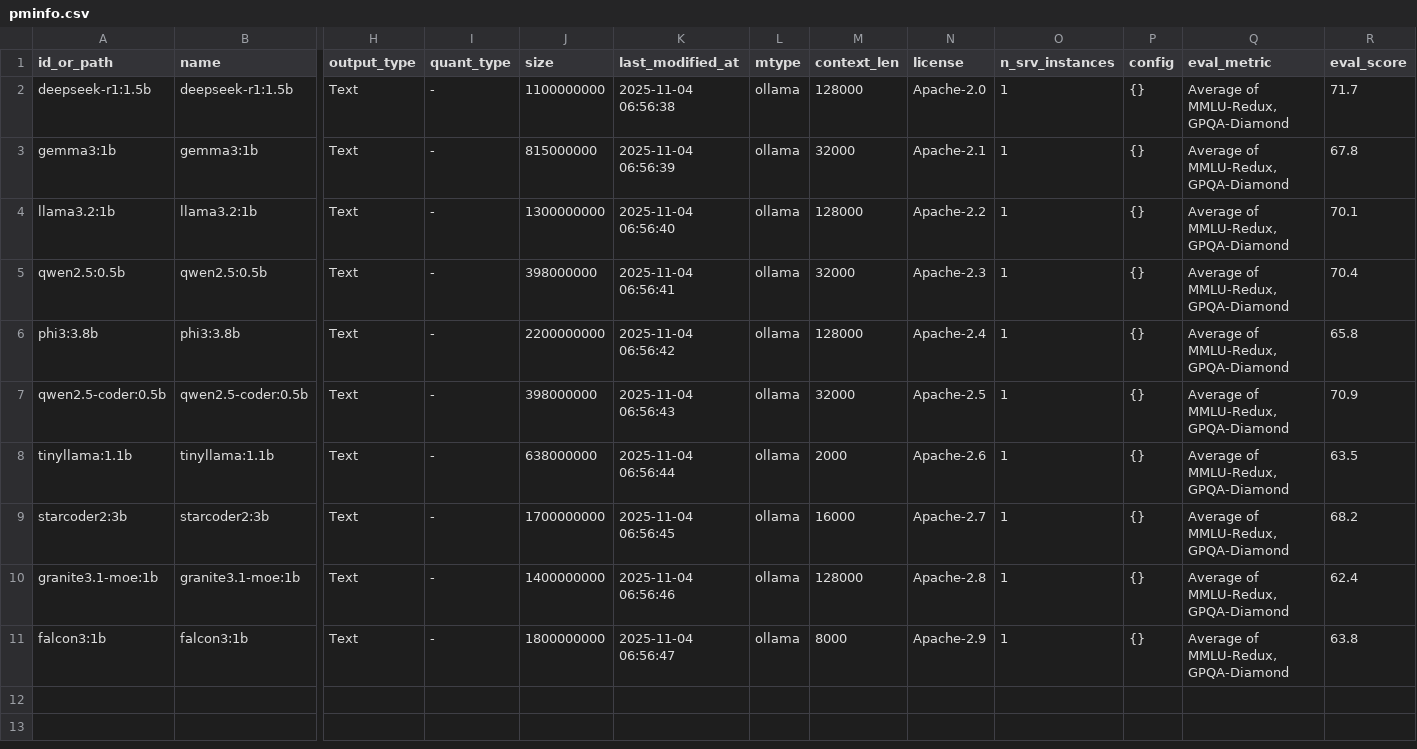
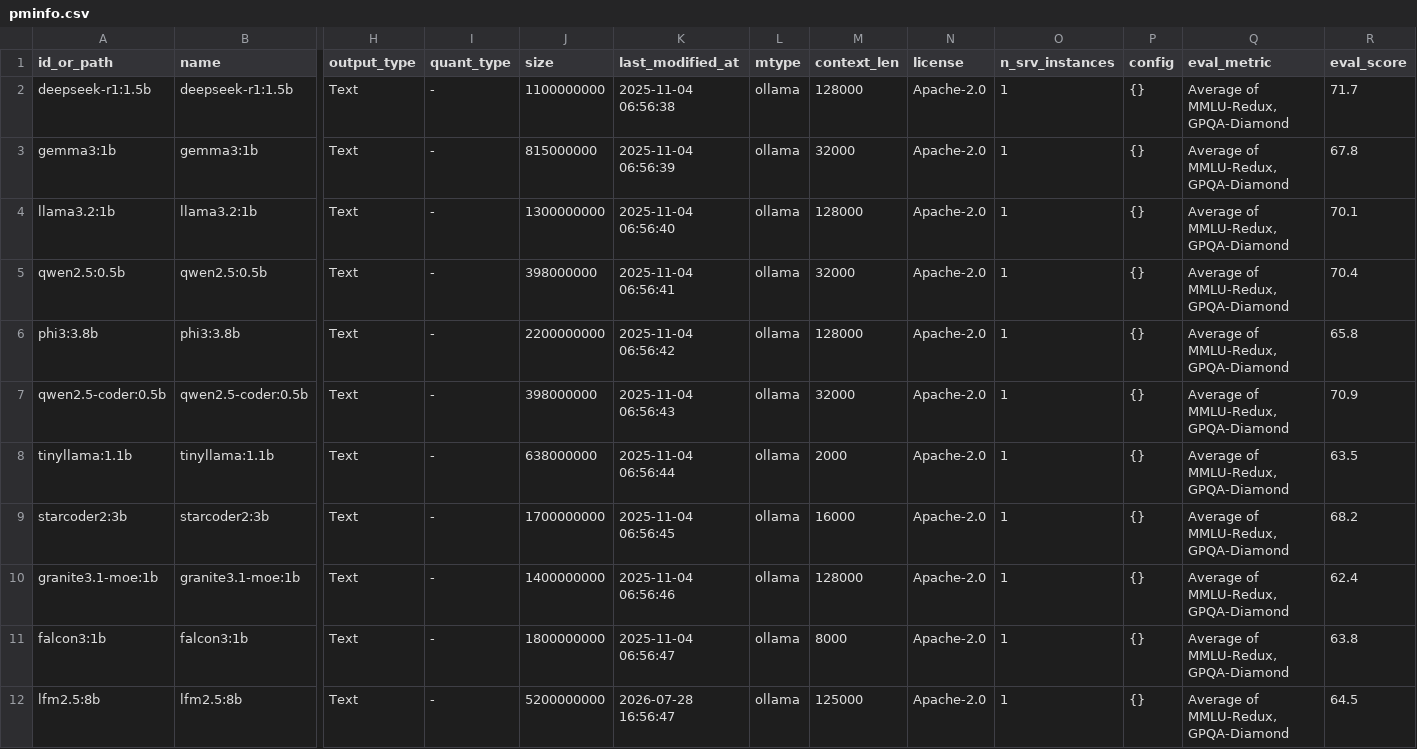
Before and after one commit to ai-paas/pmmgr, a CSV file: data/pminfo.csv, drawn as a sheet; only a part is shown, gaps mark what is left out; rows hold the shown columns only; the diff covers the shown part only; the diff names each change by its address in the sheet, - before the commit and + after, or states it on an @@ line.

```diff
--- a/data/pminfo.csv
+++ b/data/pminfo.csv
-N3 (license): Apache-2.1
+N3 (license): Apache-2.0
-N4 (license): Apache-2.2
+N4 (license): Apache-2.0
-N5 (license): Apache-2.3
+N5 (license): Apache-2.0
-N6 (license): Apache-2.4
+N6 (license): Apache-2.0
-N7 (license): Apache-2.5
+N7 (license): Apache-2.0
-N8 (license): Apache-2.6
+N8 (license): Apache-2.0
-N9 (license): Apache-2.7
+N9 (license): Apache-2.0
-N10 (license): Apache-2.8
+N10 (license): Apache-2.0
-N11 (license): Apache-2.9
+N11 (license): Apache-2.0
+row 12: lfm2.5:8b | lfm2.5:8b | Text | - | 5200000000 | 2026-07-28 16:56:47 | ollama | 125000 | Apache-2.0 | 1 | {} | Average of MMLU-Redux, GPQA-Diamond | 64.5
```
Also changed, not shown: 9 added rows elsewhere in this file, 1 other file.
